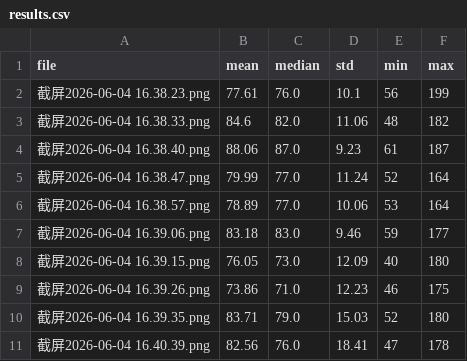
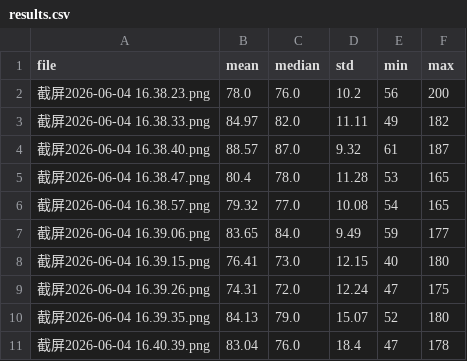
Before and after one commit to Ariaux/coagulation-analysis, a CSV file: 待分析图片/results.csv, drawn as a sheet; only a part is shown; the diff covers the shown part only.

```diff
--- a/待分析图片/results.csv
+++ b/待分析图片/results.csv
@@ -1,11 +1,11 @@
 file,mean,median,std,min,max
-截屏2026-06-04 16.38.23.png,77.61,76.0,10.1,56,199
-截屏2026-06-04 16.38.33.png,84.6,82.0,11.06,48,182
-截屏2026-06-04 16.38.40.png,88.06,87.0,9.23,61,187
-截屏2026-06-04 16.38.47.png,79.99,77.0,11.24,52,164
-截屏2026-06-04 16.38.57.png,78.89,77.0,10.06,53,164
-截屏2026-06-04 16.39.06.png,83.18,83.0,9.46,59,177
-截屏2026-06-04 16.39.15.png,76.05,73.0,12.09,40,180
-截屏2026-06-04 16.39.26.png,73.86,71.0,12.23,46,175
-截屏2026-06-04 16.39.35.png,83.71,79.0,15.03,52,180
-截屏2026-06-04 16.40.39.png,82.56,76.0,18.41,47,178
+截屏2026-06-04 16.38.23.png,78.0,76.0,10.2,56,200
+截屏2026-06-04 16.38.33.png,84.97,82.0,11.11,49,182
+截屏2026-06-04 16.38.40.png,88.57,87.0,9.32,61,187
+截屏2026-06-04 16.38.47.png,80.4,78.0,11.28,53,165
+截屏2026-06-04 16.38.57.png,79.32,77.0,10.08,54,165
+截屏2026-06-04 16.39.06.png,83.65,84.0,9.49,59,177
+截屏2026-06-04 16.39.15.png,76.41,73.0,12.15,40,180
+截屏2026-06-04 16.39.26.png,74.31,72.0,12.24,47,175
+截屏2026-06-04 16.39.35.png,84.13,79.0,15.07,52,180
+截屏2026-06-04 16.40.39.png,83.04,76.0,18.4,47,178
```
Also changed, not shown: 26 edited cells elsewhere in this file, 3 other files.
